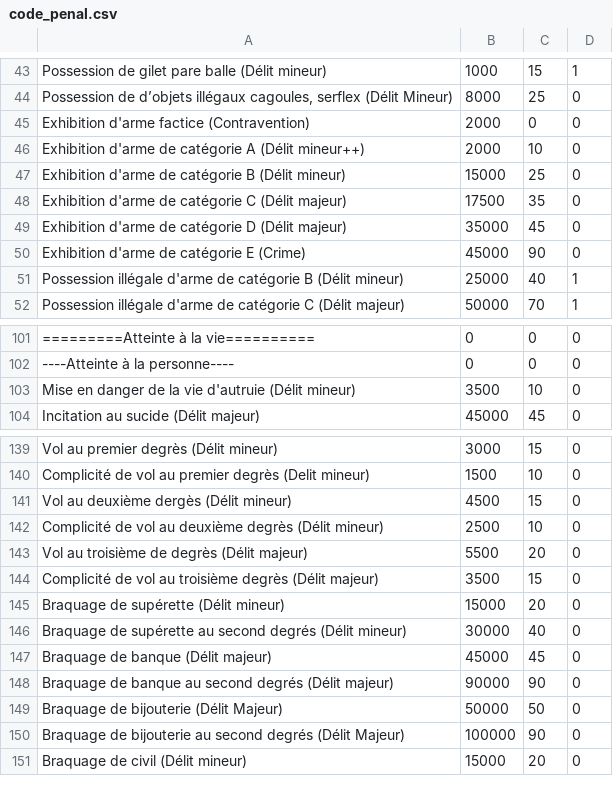
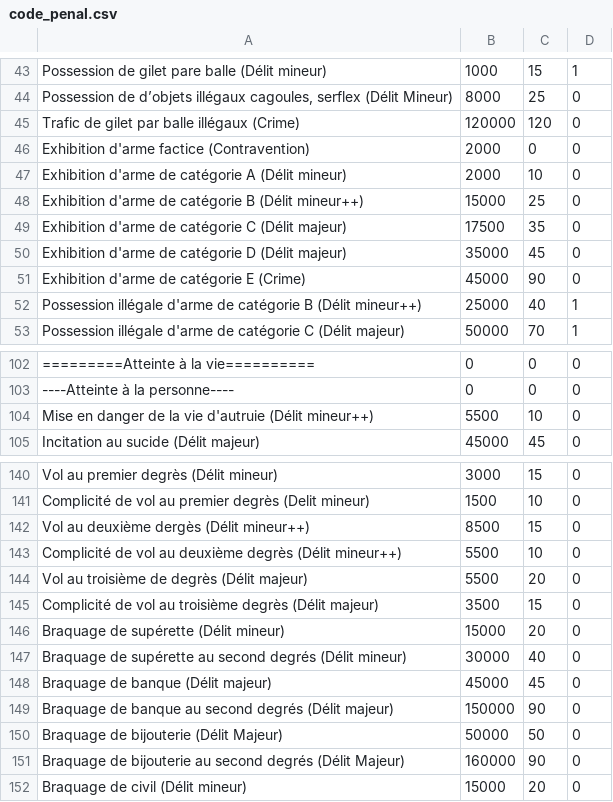
Before and after one commit to RubysGirl/LSPD_PC_BUILD, a CSV file: code_penal.csv, drawn as a sheet; only a part is shown, gaps mark what is left out; addresses are those after the commit; the diff names each change by its address in the sheet, - before the commit and + after, or states it on an @@ line.

Commit message:
Update code_penal.csv

```diff
--- a/code_penal.csv
+++ b/code_penal.csv
+row 45: Trafic de gilet par balle illégaux (Crime) | 120000 | 120 | 0
-A47: …A (Délit mineur++)
+A47: …A (Délit mineur)
-A48: …B (Délit mineur)
+A48: …B (Délit mineur++)
-A52: …B (Délit mineur)
+A52: …B (Délit mineur++)
-A104: …d'autruie (Délit mineur)
+A104: …d'autruie (Délit mineur++)
-B104: 3500
+B104: 5500
-A142: Vol au deuxième dergès (Délit mineur)
+A142: Vol au deuxième dergès (Délit mineur++)
-B142: 4500
+B142: 8500
-A143: …degrès (Délit mineur)
+A143: …degrès (Délit mineur++)
-B143: 2500
+B143: 5500
-B149: 90000
+B149: 150000
-B151: 100000
+B151: 160000
```
